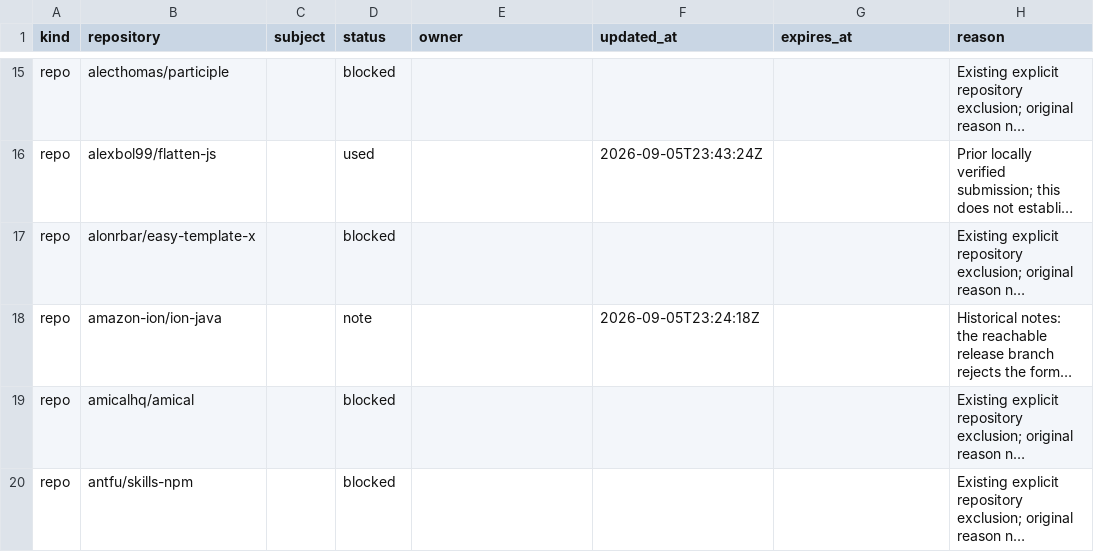
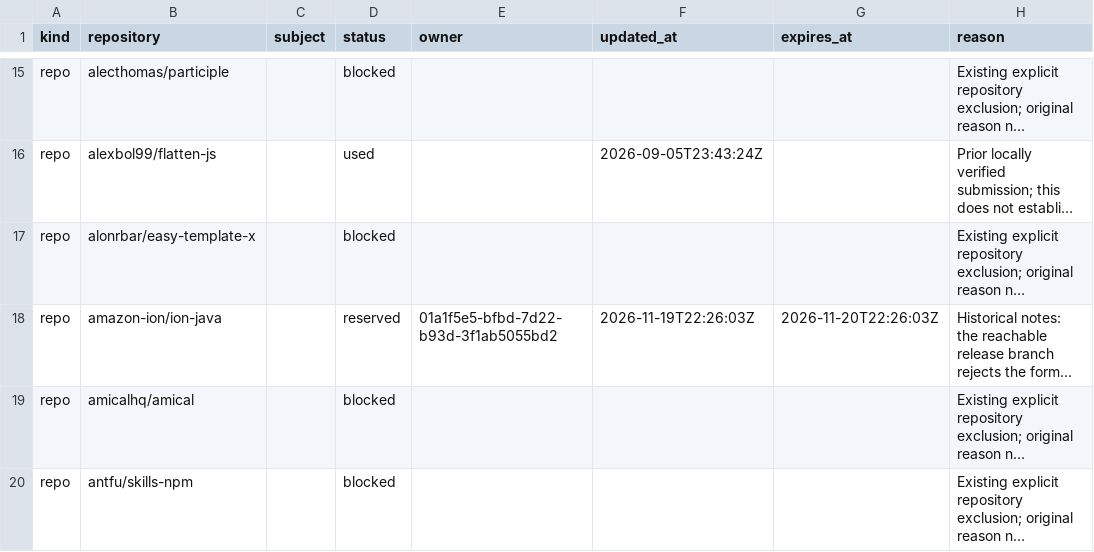
Before and after one commit to samridh-girdhar/disallowed-repos, a CSV file: registry.csv, drawn as a sheet; only a part is shown, gaps mark what is left out; long unchanged cells end in …; the diff names each change by its address in the sheet, - before the commit and + after, or states it on an @@ line.

Commit message:
Reserve amazon-ion/ion-java for compatibility investigation

```diff
--- a/registry.csv
+++ b/registry.csv
-D18 (status): note
+D18 (status): reserved
-E18 (owner): (empty)
+E18 (owner): 01a1f5e5-bfbd-7d22-b93d-3f1ab5055bd2
-F18 (updated_at): 2026-09-05T23:24:18Z
+F18 (updated_at): 2026-11-19T22:26:03Z
-G18 (expires_at): (empty)
+G18 (expires_at): 2026-11-20T22:26:03Z
```
